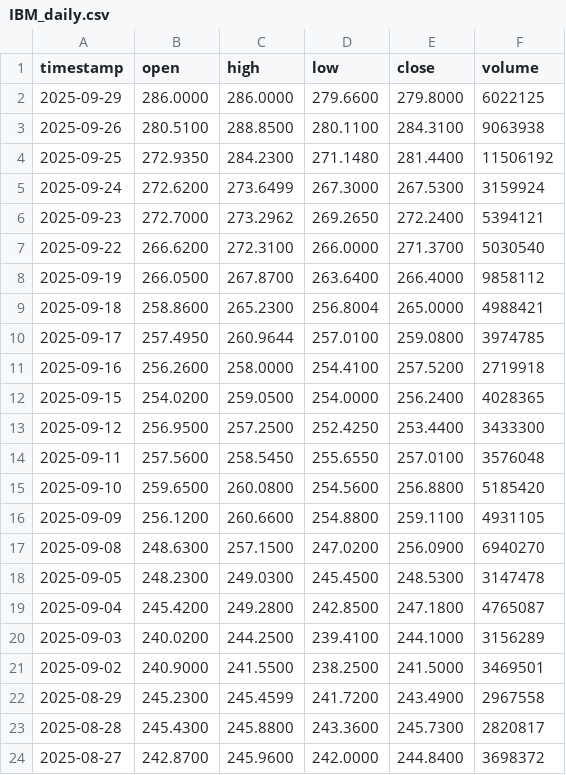
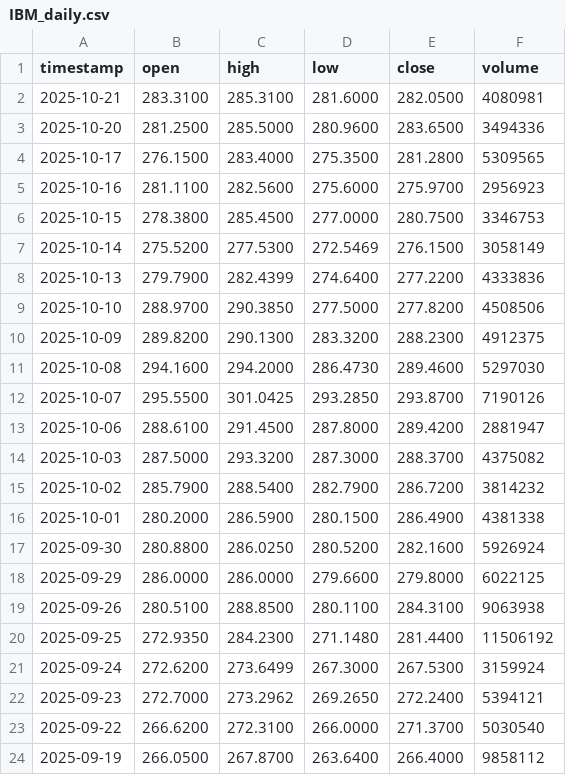
Before and after one commit to Klyeil/Stock, a CSV file: data/IBM_daily.csv, drawn as a sheet; only a part is shown; the shorter side is filled out with more unchanged rows; the diff covers the shown part only.

```diff
--- a/data/IBM_daily.csv
+++ b/data/IBM_daily.csv
@@ -1,2 +1,18 @@
 timestamp,open,high,low,close,volume
+2025-10-21,283.3100,285.3100,281.6000,282.0500,4080981
+2025-10-20,281.2500,285.5000,280.9600,283.6500,3494336
+2025-10-17,276.1500,283.4000,275.3500,281.2800,5309565
+2025-10-16,281.1100,282.5600,275.6000,275.9700,2956923
+2025-10-15,278.3800,285.4500,277.0000,280.7500,3346753
+2025-10-14,275.5200,277.5300,272.5469,276.1500,3058149
+2025-10-13,279.7900,282.4399,274.6400,277.2200,4333836
+2025-10-10,288.9700,290.3850,277.5000,277.8200,4508506
+2025-10-09,289.8200,290.1300,283.3200,288.2300,4912375
+2025-10-08,294.1600,294.2000,286.4730,289.4600,5297030
+2025-10-07,295.5500,301.0425,293.2850,293.8700,7190126
+2025-10-06,288.6100,291.4500,287.8000,289.4200,2881947
+2025-10-03,287.5000,293.3200,287.3000,288.3700,4375082
+2025-10-02,285.7900,288.5400,282.7900,286.7200,3814232
+2025-10-01,280.2000,286.5900,280.1500,286.4900,4381338
+2025-09-30,280.8800,286.0250,280.5200,282.1600,5926924
 2025-09-29,286.0000,286.0000,279.6600,279.8000,6022125
```
Also changed, not shown: 16 removed rows elsewhere in this file, data/AAPL_daily.csv, data/NVDA_daily.csv, 30 other files.
